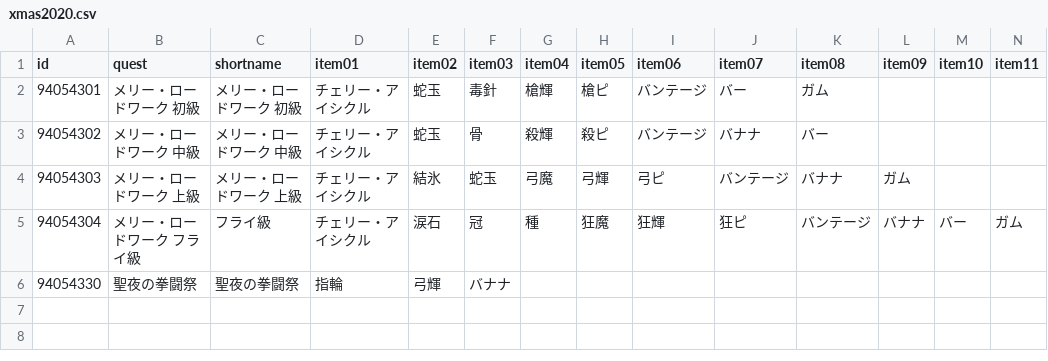
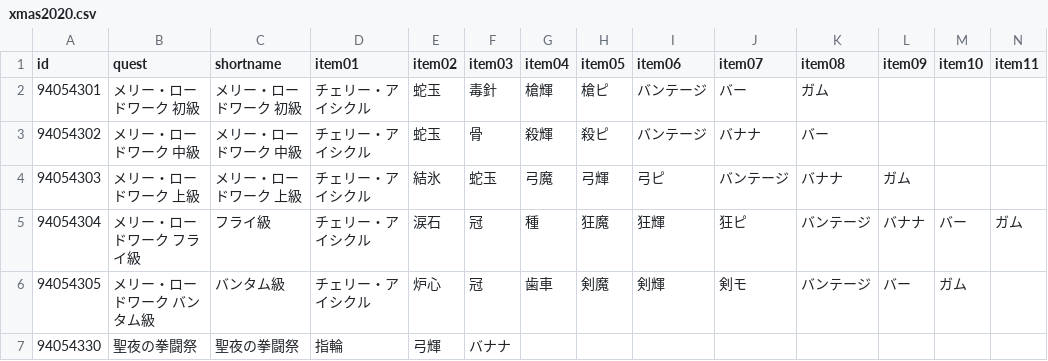
Before and after one commit to fgosc/fgoscdata, a CSV file: data/csv/xmas2020.csv, drawn as a sheet; the diff names each change by its address in the sheet, - before the commit and + after, or states it on an @@ line.

Commit message:
バンタム級

```diff
--- a/data/csv/xmas2020.csv
+++ b/data/csv/xmas2020.csv
+row 6: 94054305 | メリー・ロードワーク バンタム級 | バンタム級 | チェリー・アイシクル | 炉心 | 冠 | 歯車 | 剣魔 | 剣輝 | 剣モ | バンテージ | バー | ガム
```
Also changed, not shown: 2 other files.
